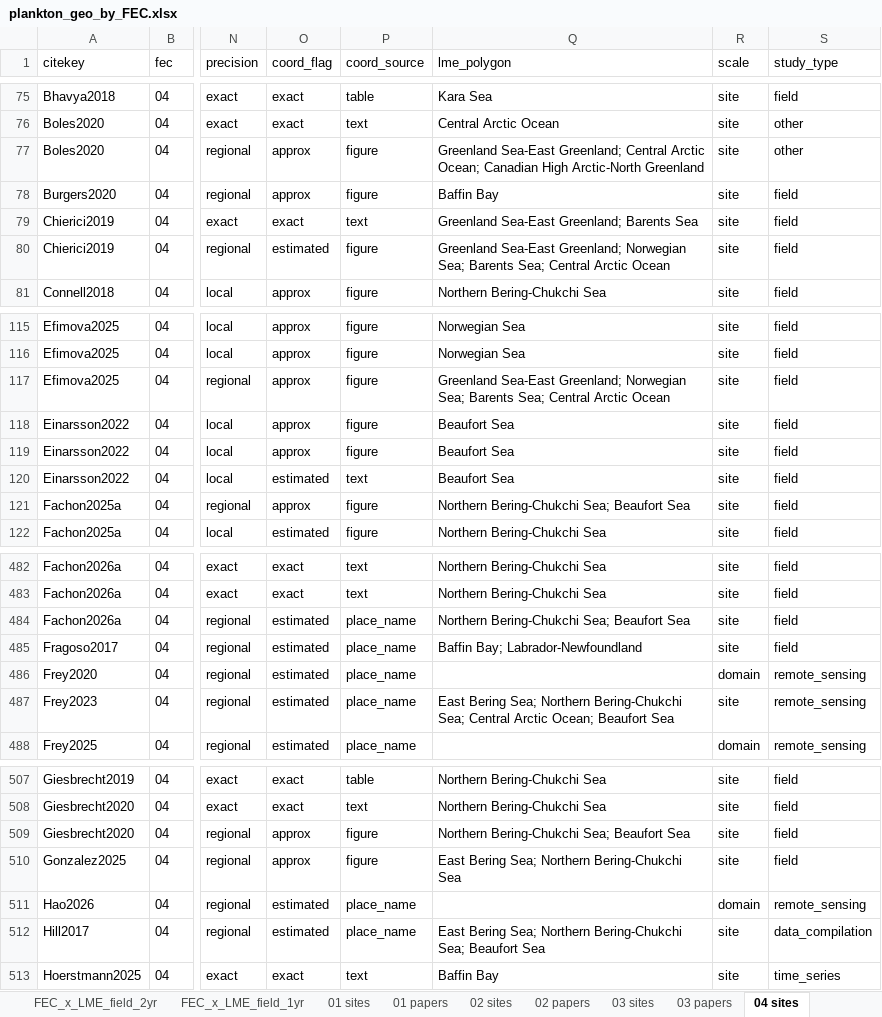
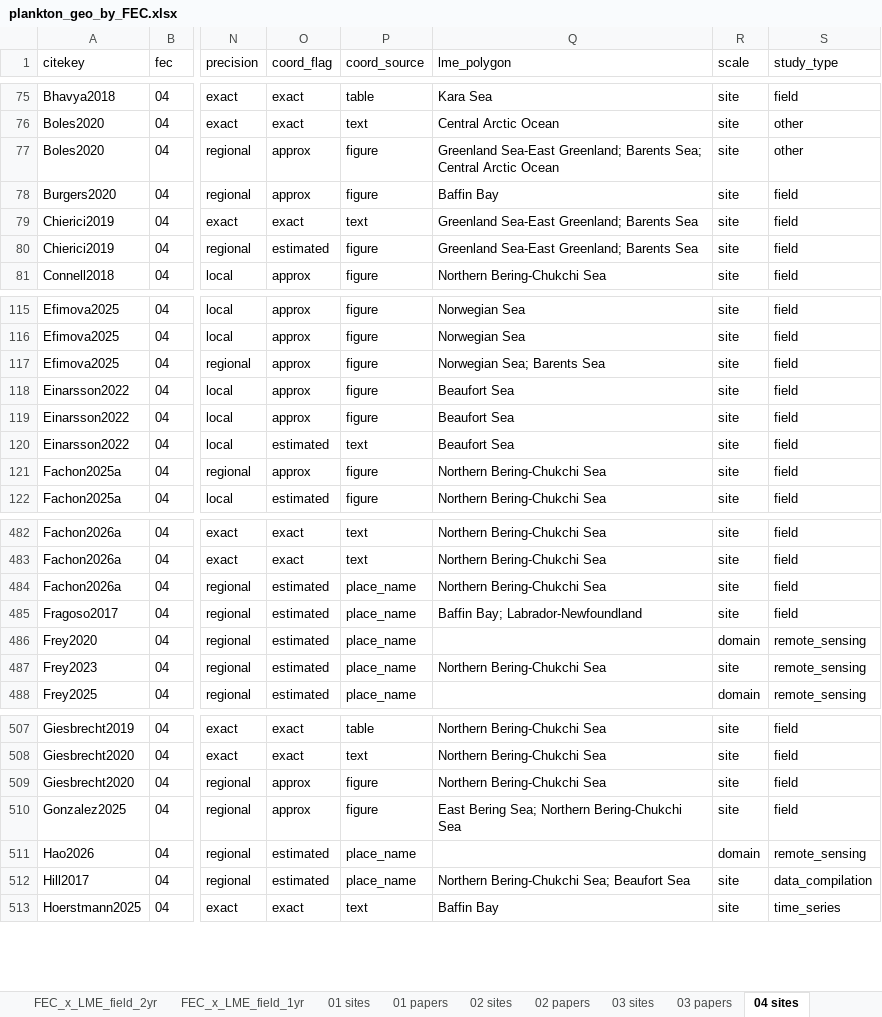
Before and after one commit to rec3141/SAMBR2027, an Excel workbook: web/data/plankton_geo_by_FEC.xlsx, sheet 04 sites, drawn as a sheet; only a part is shown, gaps mark what is left out; values as stored, in another font and other column widths than the file's, no borders; the diff covers the shown part only; the diff names each change by its address in the sheet, - before the commit and + after, or states it on an @@ line.

```diff
--- a/web/data/plankton_geo_by_FEC.xlsx (sheet 04 sites)
+++ b/web/data/plankton_geo_by_FEC.xlsx (sheet 04 sites)
-Q77 (lme_polygon): …Sea-East Greenland; Central Arctic Ocean; Canadian High Arctic-North Greenland
+Q77 (lme_polygon): …Sea-East Greenland; Barents Sea; Central Arctic Ocean
-Q80 (lme_polygon): …Sea-East Greenland; Norwegian Sea; Barents Sea; Central Arctic Ocean
+Q80 (lme_polygon): …Sea-East Greenland; Barents Sea
-Q117 (lme_polygon): Greenland Sea-East Greenland; Norwegian Sea; Barents Sea; Central Arctic Ocean
+Q117 (lme_polygon): Norwegian Sea; Barents Sea
-Q121 (lme_polygon): Northern Bering-Chukchi Sea; Beaufort Sea
+Q121 (lme_polygon): Northern Bering-Chukchi Sea
-Q484 (lme_polygon): Northern Bering-Chukchi Sea; Beaufort Sea
+Q484 (lme_polygon): Northern Bering-Chukchi Sea
-Q487 (lme_polygon): East Bering Sea; Northern Bering-Chukchi Sea; Central Arctic Ocean; Beaufort Sea
+Q487 (lme_polygon): Northern Bering-Chukchi Sea
-Q509 (lme_polygon): Northern Bering-Chukchi Sea; Beaufort Sea
+Q509 (lme_polygon): Northern Bering-Chukchi Sea
-Q512 (lme_polygon): East Bering Sea; Northern Bering-Chukchi…
+Q512 (lme_polygon): Northern Bering-Chukchi…
```
Also changed, not shown: 66 edited cells elsewhere in this sheet, sheet 04 papers, sheet 05 sites, sheet FEC_x_LME_all, sheet FEC_x_LME_field, sheet 05 papers, sheet FEC_x_LME_field_3plus, 8 more sheets, data/geo/plankton_geo_by_FEC.xlsx, 11 other files.
